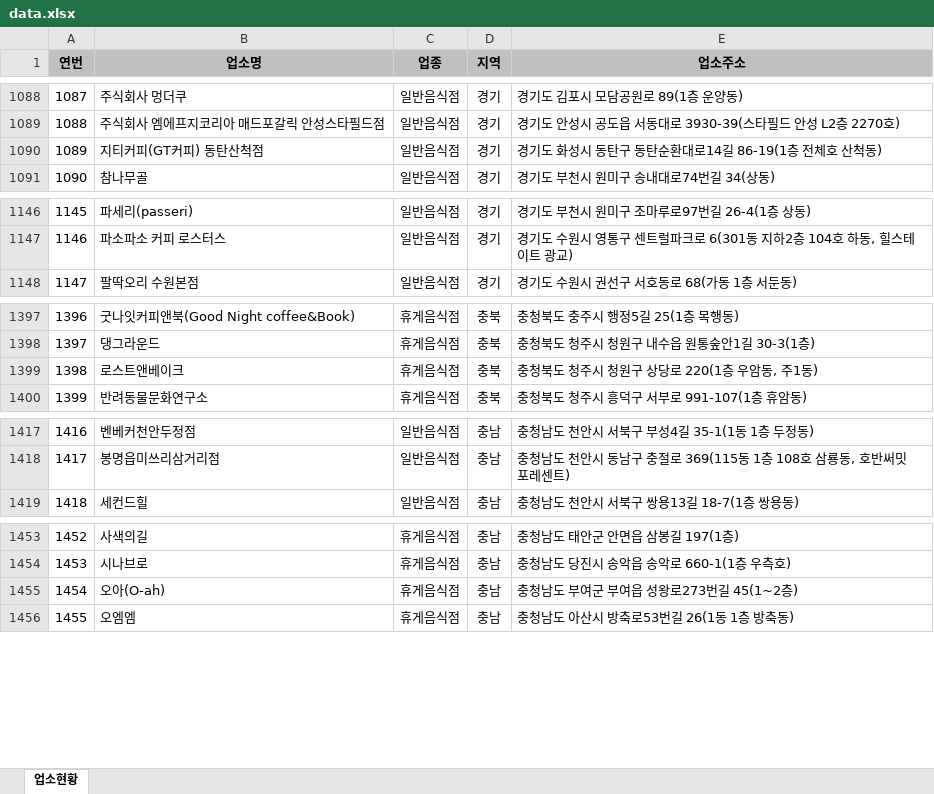
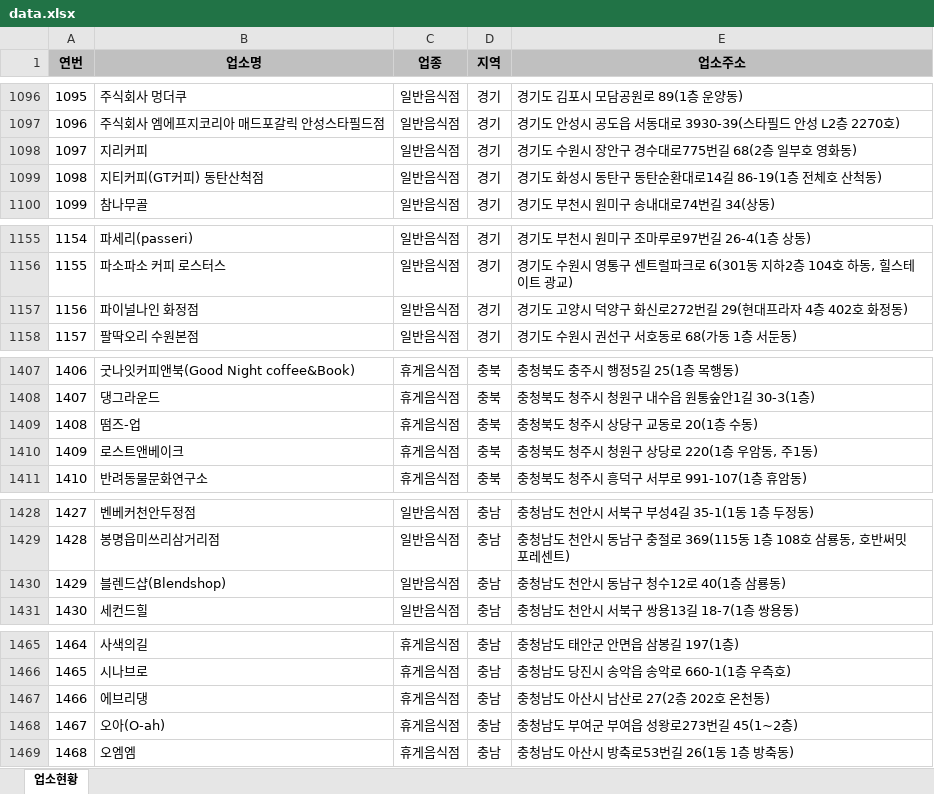
Before and after one commit to mumuabba/mumu_search, an Excel workbook: data.xlsx, sheet 업소현황, drawn as a sheet; only a part is shown, gaps mark what is left out; values as stored, in another font and other column widths than the file's, no borders; the diff covers the shown part only; the diff names each change by its address in the sheet, - before the commit and + after, or states it on an @@ line.

```diff
--- a/data.xlsx (sheet 업소현황)
+++ b/data.xlsx (sheet 업소현황)
@@ column A (연번) renumbered from row 62 down @@
+row 1098: 1097 | 지리커피 | 일반음식점 | 경기 | 경기도 수원시 장안구 경수대로775번길 68(2층 일부호 영화동)
+row 1157: 1156 | 파이널나인 화정점 | 일반음식점 | 경기 | 경기도 고양시 덕양구 화신로272번길 29(현대프라자 4층 402호 화정동)
+row 1409: 1408 | 떰즈-업 | 휴게음식점 | 충북 | 충청북도 청주시 상당구 교동로 20(1층 수동)
+row 1430: 1429 | 블렌드샵(Blendshop) | 일반음식점 | 충남 | 충청남도 천안시 동남구 청수12로 40(1층 삼룡동)
+row 1467: 1466 | 에브리댕 | 휴게음식점 | 충남 | 충청남도 아산시 남산로 27(2층 202호 온천동)
```
Also changed, not shown: 9 added rows, 1 removed row and 2 moved rows elsewhere in this sheet, 2 other files.
